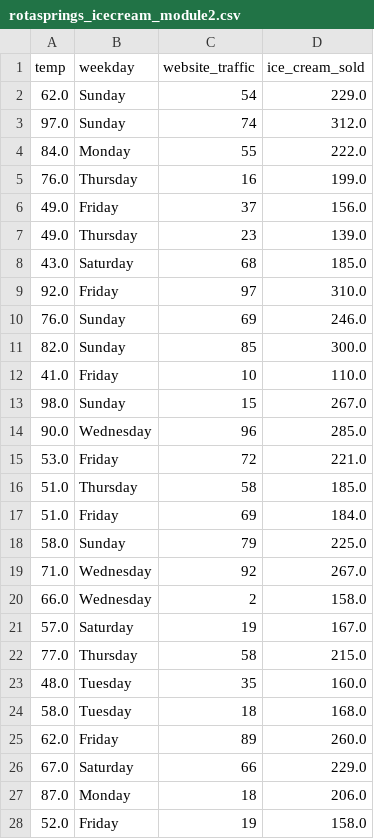
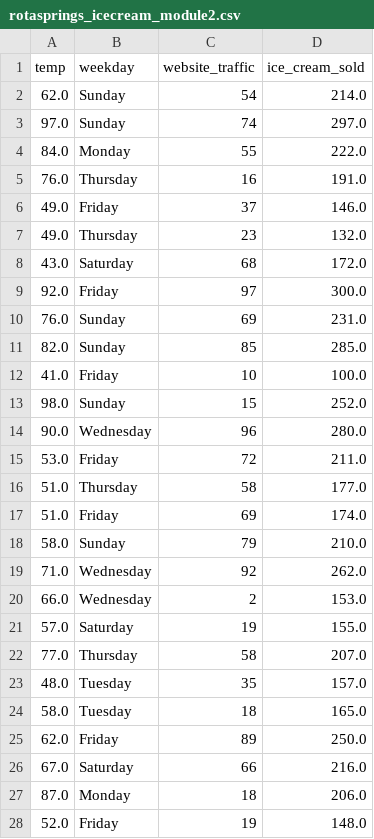
Before and after one commit to gldimas/Teaching, a CSV file: rotasprings_icecream_module2.csv, drawn as a sheet; only a part is shown; the diff covers the shown part only.

Commit message:
Add files via upload

```diff
--- a/rotasprings_icecream_module2.csv
+++ b/rotasprings_icecream_module2.csv
@@ -1,28 +1,28 @@
 temp,weekday,website_traffic,ice_cream_sold
-62.0,Sunday,54,229.0
-97.0,Sunday,74,312.0
+62.0,Sunday,54,214.0
+97.0,Sunday,74,297.0
 84.0,Monday,55,222.0
-76.0,Thursday,16,199.0
-49.0,Friday,37,156.0
-49.0,Thursday,23,139.0
-43.0,Saturday,68,185.0
-92.0,Friday,97,310.0
-76.0,Sunday,69,246.0
-82.0,Sunday,85,300.0
-41.0,Friday,10,110.0
-98.0,Sunday,15,267.0
-90.0,Wednesday,96,285.0
-53.0,Friday,72,221.0
-51.0,Thursday,58,185.0
-51.0,Friday,69,184.0
-58.0,Sunday,79,225.0
-71.0,Wednesday,92,267.0
-66.0,Wednesday,2,158.0
-57.0,Saturday,19,167.0
-77.0,Thursday,58,215.0
-48.0,Tuesday,35,160.0
-58.0,Tuesday,18,168.0
-62.0,Friday,89,260.0
-67.0,Saturday,66,229.0
+76.0,Thursday,16,191.0
+49.0,Friday,37,146.0
+49.0,Thursday,23,132.0
+43.0,Saturday,68,172.0
+92.0,Friday,97,300.0
+76.0,Sunday,69,231.0
+82.0,Sunday,85,285.0
+41.0,Friday,10,100.0
+98.0,Sunday,15,252.0
+90.0,Wednesday,96,280.0
+53.0,Friday,72,211.0
+51.0,Thursday,58,177.0
+51.0,Friday,69,174.0
+58.0,Sunday,79,210.0
+71.0,Wednesday,92,262.0
+66.0,Wednesday,2,153.0
+57.0,Saturday,19,155.0
+77.0,Thursday,58,207.0
+48.0,Tuesday,35,157.0
+58.0,Tuesday,18,165.0
+62.0,Friday,89,250.0
+67.0,Saturday,66,216.0
 87.0,Monday,18,206.0
-52.0,Friday,19,158.0
+52.0,Friday,19,148.0
```
Also changed, not shown: 56 edited cells elsewhere in this file.
